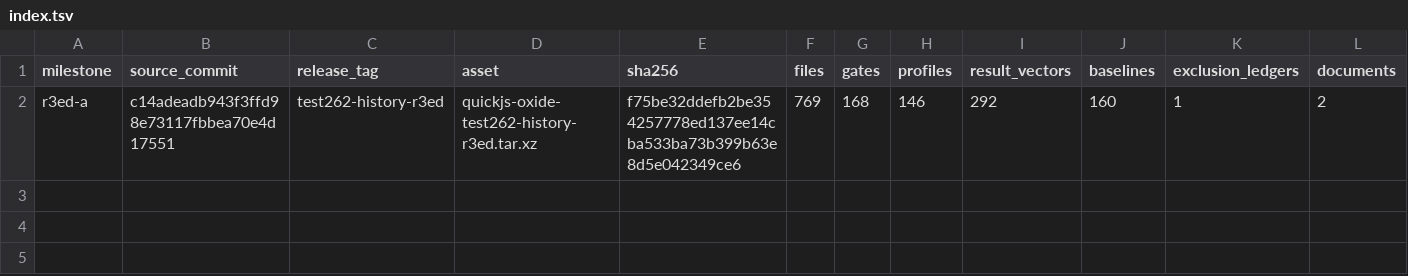
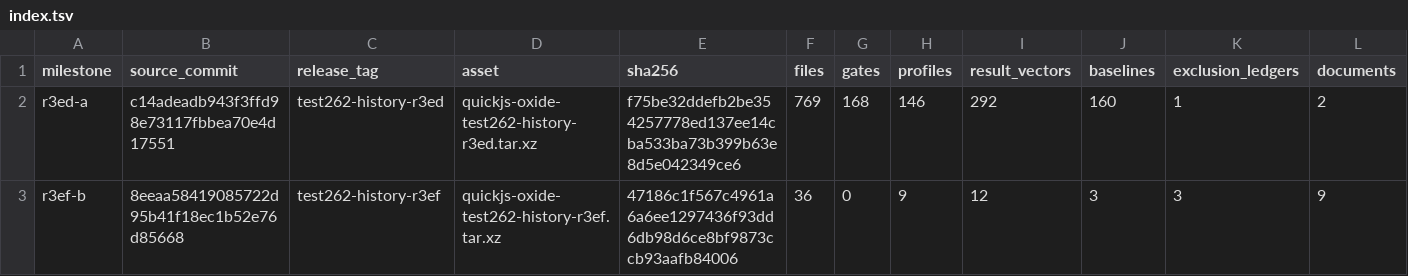
Before and after one commit to pocket-stack/quickjs-oxide, a TSV file: dev-support/test262/archive/index.tsv, drawn as a sheet; the diff names each change by its address in the sheet, - before the commit and + after, or states it on an @@ line.

Commit message:
test(test262): promote private data fields

```diff
--- a/dev-support/test262/archive/index.tsv
+++ b/dev-support/test262/archive/index.tsv
+row 3: r3ef-b | 8eeaa58419085722d95b41f18ec1b52e76d85668 | test262-history-r3ef | quickjs-oxide-test262-history-r3ef.tar.xz | 47186c1f567c4961a6a6ee1297436f93dd6db98d6ce8bf9873ccb93aafb84006 | 36 | 0 | 9 | 12 | 3 | 3 | 9
```
Also changed, not shown: 16 other files.
